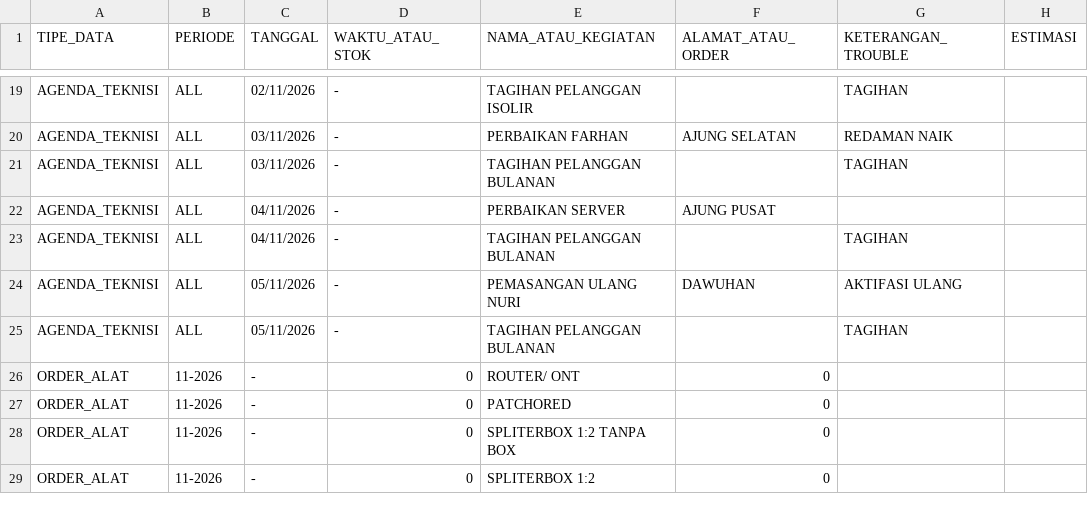
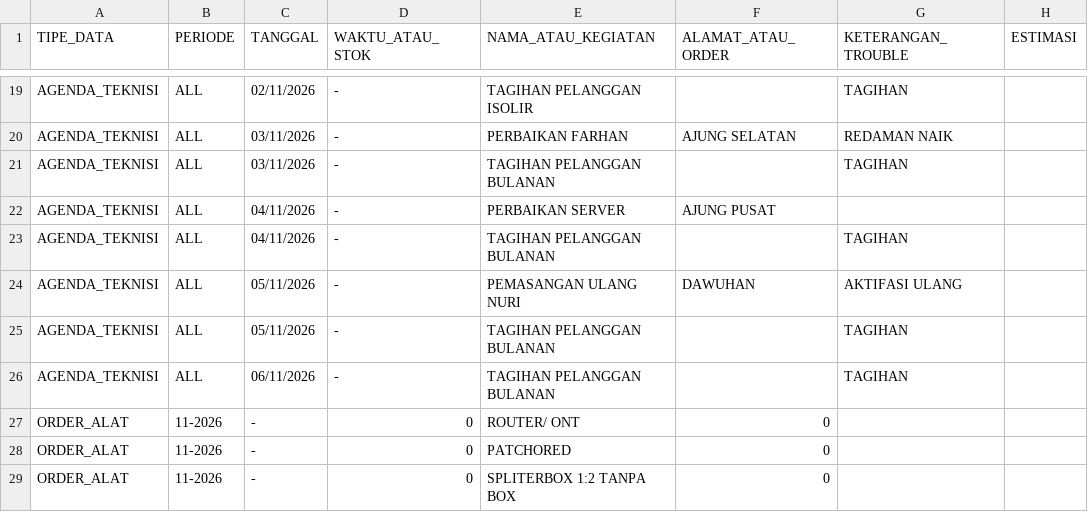
Before and after one commit to ilyasajha5-cpu/like-billing, a CSV file: database_operasional.csv, drawn as a sheet; only a part is shown, gaps mark what is left out; the shorter side is filled out with more unchanged rows.

Commit message:
Fast-Sync database_operasional.csv

```diff
--- a/database_operasional.csv
+++ b/database_operasional.csv
@@ -25,2 +25,3 @@ TIPE_DATA,PERIODE,TANGGAL,WAKTU_ATAU_STOK,NAMA_ATAU_KEGIATAN,ALAMAT_ATAU_ORDER,K
 "AGENDA_TEKNISI","ALL","05/11/2026","-","TAGIHAN PELANGGAN BULANAN","","TAGIHAN",""
+"AGENDA_TEKNISI","ALL","06/11/2026","-","TAGIHAN PELANGGAN BULANAN","","TAGIHAN",""
 "ORDER_ALAT","11-2026","-","0","ROUTER/ ONT","0","",""
```
